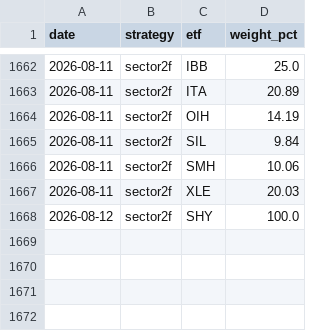
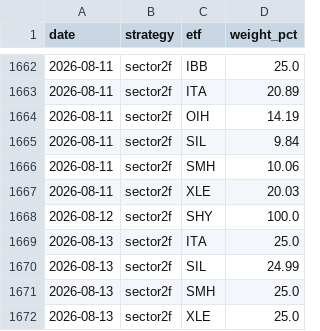
Before and after one commit to magnusbmorsund/bond-trading, a CSV file: positions/history.csv, drawn as a sheet; only a part is shown, gaps mark what is left out; the diff names each change by its address in the sheet, - before the commit and + after, or states it on an @@ line.

```diff
--- a/positions/history.csv
+++ b/positions/history.csv
+row 1669: 2026-08-13 | sector2f | ITA | 25.0
+row 1670: 2026-08-13 | sector2f | SIL | 24.99
+row 1671: 2026-08-13 | sector2f | SMH | 25.0
+row 1672: 2026-08-13 | sector2f | XLE | 25.0
```
Also changed, not shown: 2 other files.
